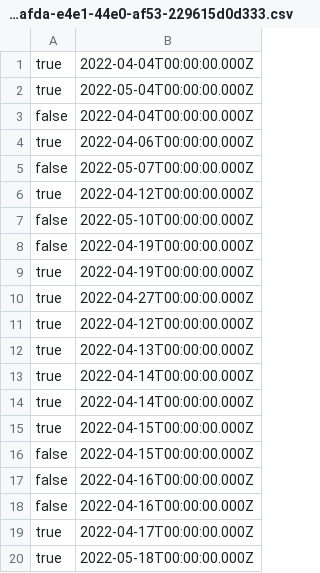
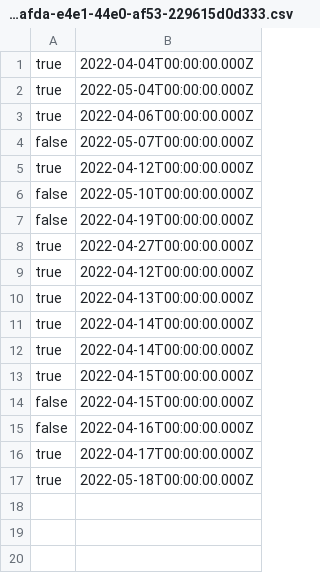
Before and after one commit to soumyanayar/neu-info6250-web-development-tools-and-methods-spring2022, a CSV file: final/server/data/habitlogs/6544afda-e4e1-44e0-af53-229615d0d333.csv, drawn as a sheet; the diff names each change by its address in the sheet, - before the commit and + after, or states it on an @@ line.

```diff
--- a/final/server/data/habitlogs/6544afda-e4e1-44e0-af53-229615d0d333.csv
+++ b/final/server/data/habitlogs/6544afda-e4e1-44e0-af53-229615d0d333.csv
-row 3: false | 2022-04-04T00:00:00.000Z
-row 9: true | 2022-04-19T00:00:00.000Z
-row 17: false | 2022-04-16T00:00:00.000Z
```
Also changed, not shown: final/server/data/habitlogs/49ad7a7f-e312-440e-8980-34cd885665dd.csv, 1 other file.
